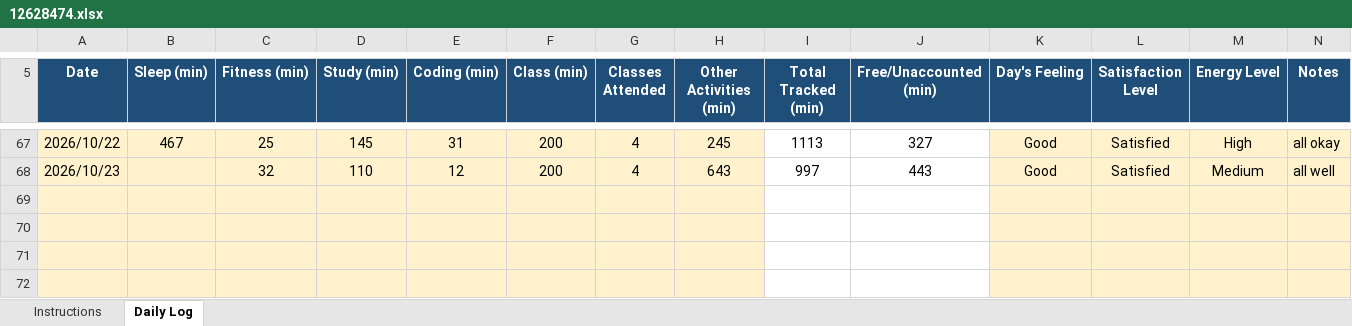
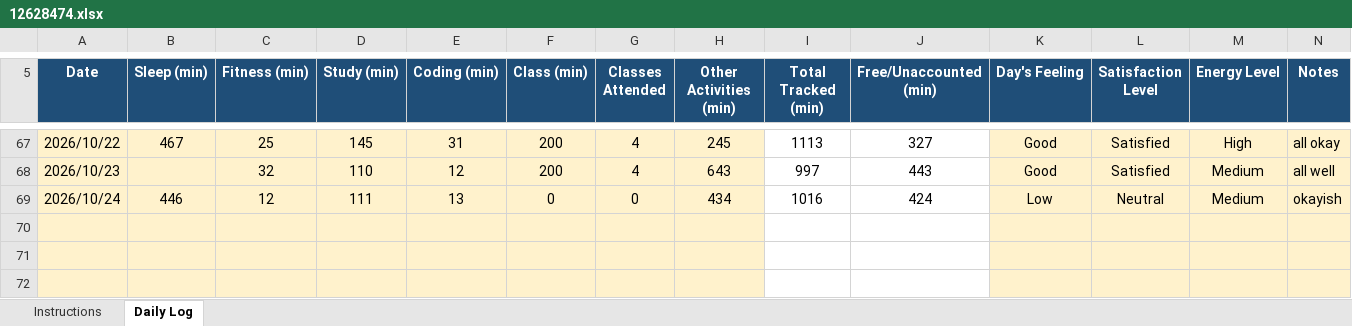
Before and after one commit to drishtisharma0263-cyber/776, an Excel workbook: 12628474.xlsx, sheet Daily Log, drawn as a sheet; only a part is shown, gaps mark what is left out; values as stored, in another font and other column widths than the file's, no borders; conditional formats not drawn; the diff names each change by its address in the sheet, - before the commit and + after, or states it on an @@ line.

Commit message:
updated on oct24

```diff
--- a/12628474.xlsx (sheet Daily Log)
+++ b/12628474.xlsx (sheet Daily Log)
-row 69: (empty)
+row 69: 2026/10/24 | 446 | 12 | 111 | 13 | 0 | 0 | 434 | 1016 | 424 | Low | Neutral | Medium | okayish
```
